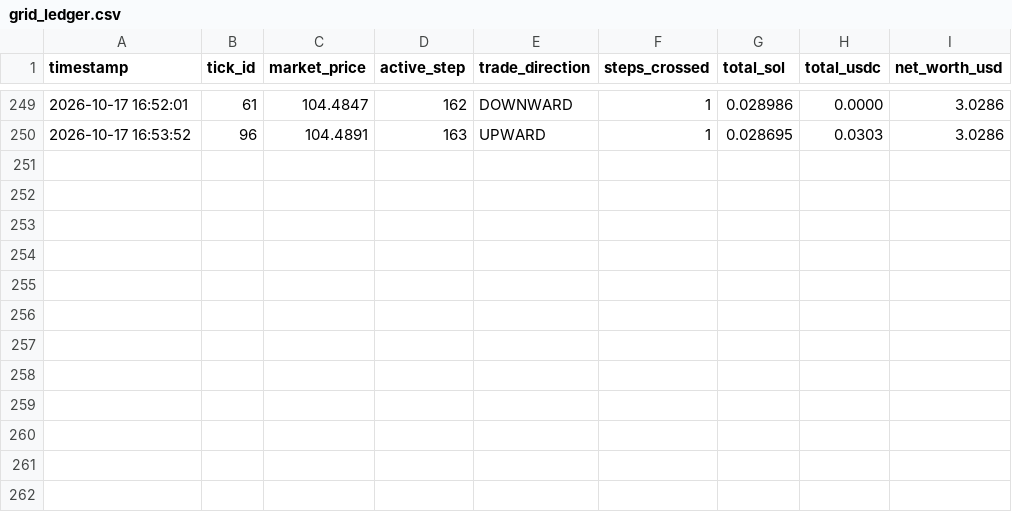
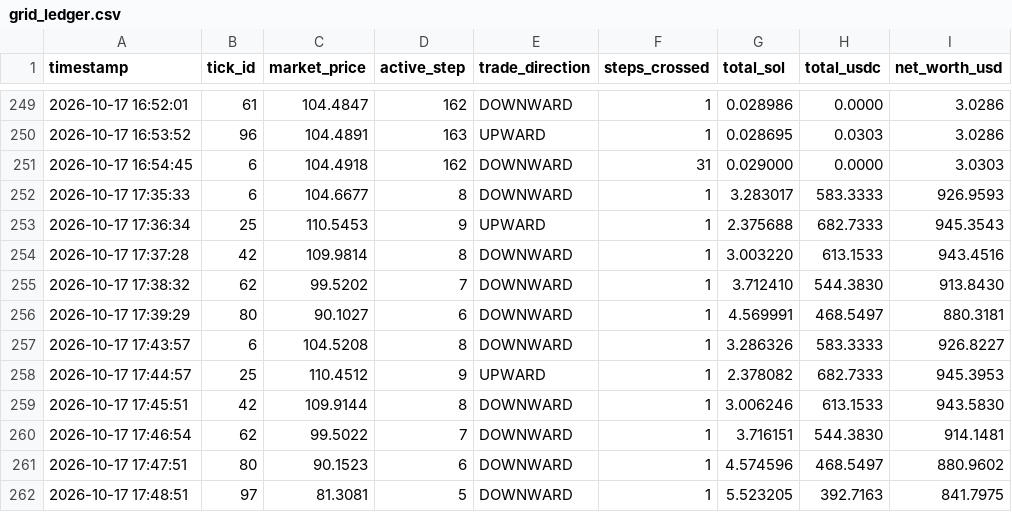
Before and after one commit to dibgit/MAD_SCIENTIEST, a CSV file: VTC_DEX_Project/grid_ledger.csv, drawn as a sheet; only a part is shown, gaps mark what is left out.

Commit message:
Vault Update: Tick #97 | Active Step: 5 | Market Benchmark: $81.31

```diff
--- a/VTC_DEX_Project/grid_ledger.csv
+++ b/VTC_DEX_Project/grid_ledger.csv
@@ -250 +250,13 @@ timestamp,tick_id,market_price,active_step,trade_direction,steps_crossed,total_s
 2026-10-17 16:53:52,96,104.4891,163,UPWARD,1,0.028695,0.0303,3.0286
+2026-10-17 16:54:45,6,104.4918,162,DOWNWARD,31,0.029000,0.0000,3.0303
+2026-10-17 17:35:33,6,104.6677,8,DOWNWARD,1,3.283017,583.3333,926.9593
+2026-10-17 17:36:34,25,110.5453,9,UPWARD,1,2.375688,682.7333,945.3543
+2026-10-17 17:37:28,42,109.9814,8,DOWNWARD,1,3.003220,613.1533,943.4516
+2026-10-17 17:38:32,62,99.5202,7,DOWNWARD,1,3.712410,544.3830,913.8430
+2026-10-17 17:39:29,80,90.1027,6,DOWNWARD,1,4.569991,468.5497,880.3181
+2026-10-17 17:43:57,6,104.5208,8,DOWNWARD,1,3.286326,583.3333,926.8227
+2026-10-17 17:44:57,25,110.4512,9,UPWARD,1,2.378082,682.7333,945.3953
+2026-10-17 17:45:51,42,109.9144,8,DOWNWARD,1,3.006246,613.1533,943.5830
+2026-10-17 17:46:54,62,99.5022,7,DOWNWARD,1,3.716151,544.3830,914.1481
+2026-10-17 17:47:51,80,90.1523,6,DOWNWARD,1,4.574596,468.5497,880.9602
+2026-10-17 17:48:51,97,81.3081,5,DOWNWARD,1,5.523205,392.7163,841.7975
```
Also changed, not shown: 1 other file.
